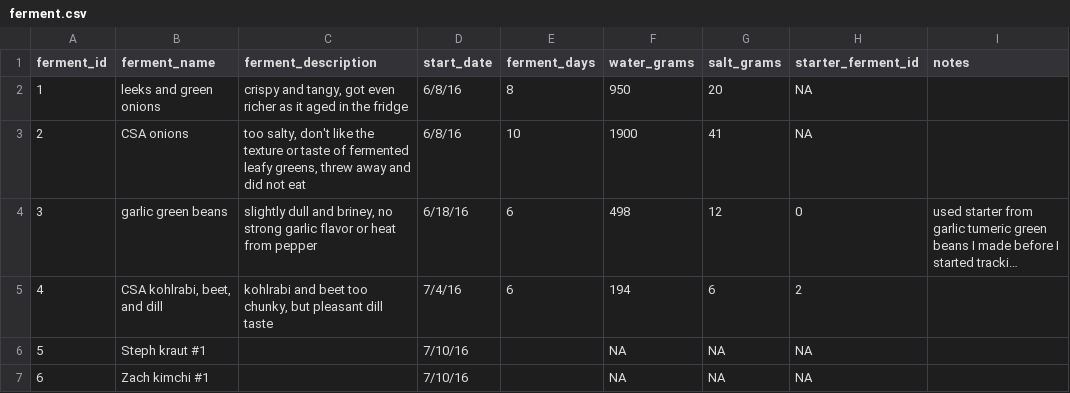
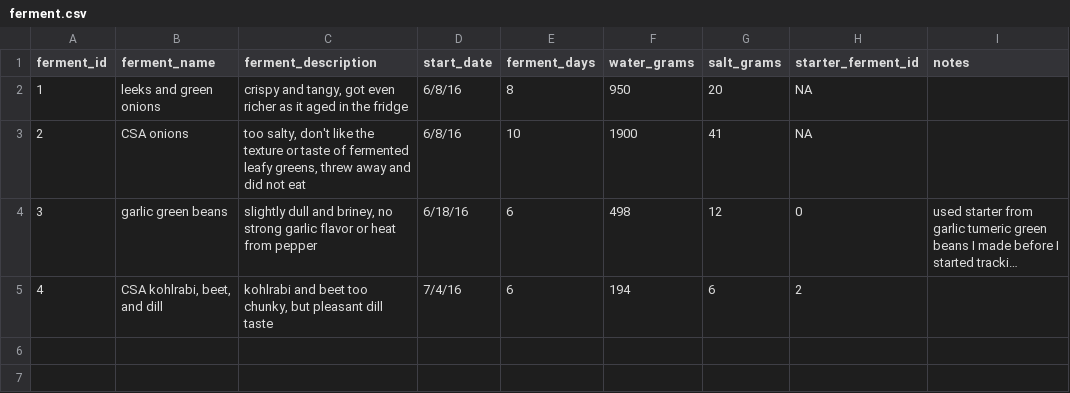
Before and after one commit to seaneff/lactofermentation, a CSV file: data/ferment.csv, drawn as a sheet; long unchanged cells end in ….

```diff
--- a/data/ferment.csv
+++ b/data/ferment.csv
@@ -5,3 +5 @@ ferment_id,ferment_name,ferment_description,start_date,ferment_days,water_grams,
 4,"CSA kohlrabi, beet, and dill","kohlrabi and beet too chunky, but pleasant dill taste",7/4/16,6,194,6,2,
-5,Steph kraut #1,,7/10/16,,NA,NA,NA,
-6,Zach kimchi #1,,7/10/16,,NA,NA,NA,
```
Also changed, not shown: data/ferment_ingredient.csv, data/ferment_ph.csv.
